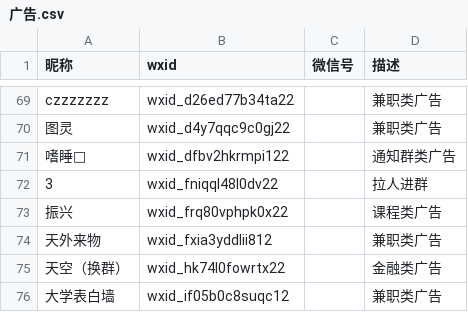
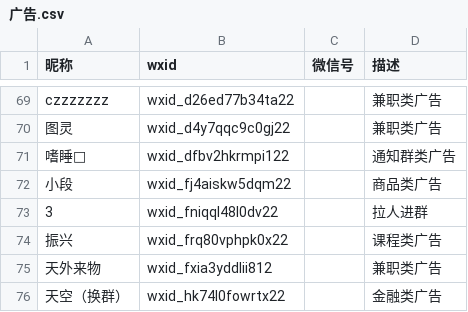
Before and after one commit to blacklisting/weixin, a CSV file: 广告.csv, drawn as a sheet; only a part is shown, gaps mark what is left out; the shorter side is filled out with more unchanged rows; the diff names each change by its address in the sheet, - before the commit and + after, or states it on an @@ line.

Commit message:
Update with a comment just seen.

```diff
--- a/广告.csv
+++ b/广告.csv
+row 72: 小段 | wxid_fj4aiskw5dqm22 |  | 商品类广告
```
